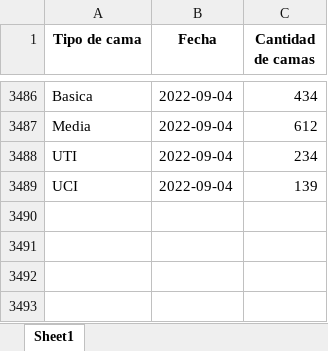
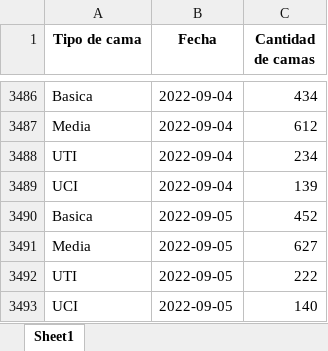
Before and after one commit to Sud-Austral/COVID_CL, an Excel workbook: Hospitales/CamasHospital_Diario.xlsx, sheet Sheet1, drawn as a sheet; only a part is shown, gaps mark what is left out; values as stored, in another font and other column widths than the file's, no borders; the diff names each change by its address in the sheet, - before the commit and + after, or states it on an @@ line.

```diff
--- a/Hospitales/CamasHospital_Diario.xlsx (sheet Sheet1)
+++ b/Hospitales/CamasHospital_Diario.xlsx (sheet Sheet1)
+row 3490: Basica | 2022-09-05 | 452
+row 3491: Media | 2022-09-05 | 627
+row 3492: UTI | 2022-09-05 | 222
+row 3493: UCI | 2022-09-05 | 140
```
Also changed, not shown: Hospitales/Hospitales.xlsx, Hospitales/Hospitalizados_UCI_Etario.xlsx, 1 other file.
